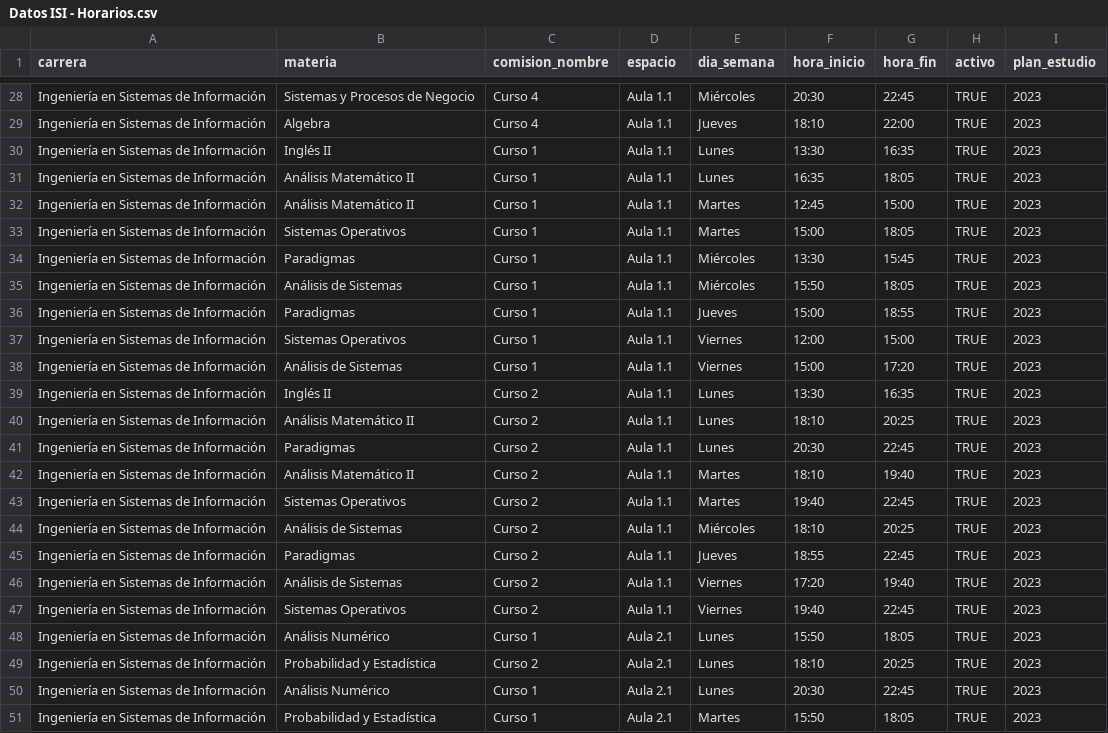
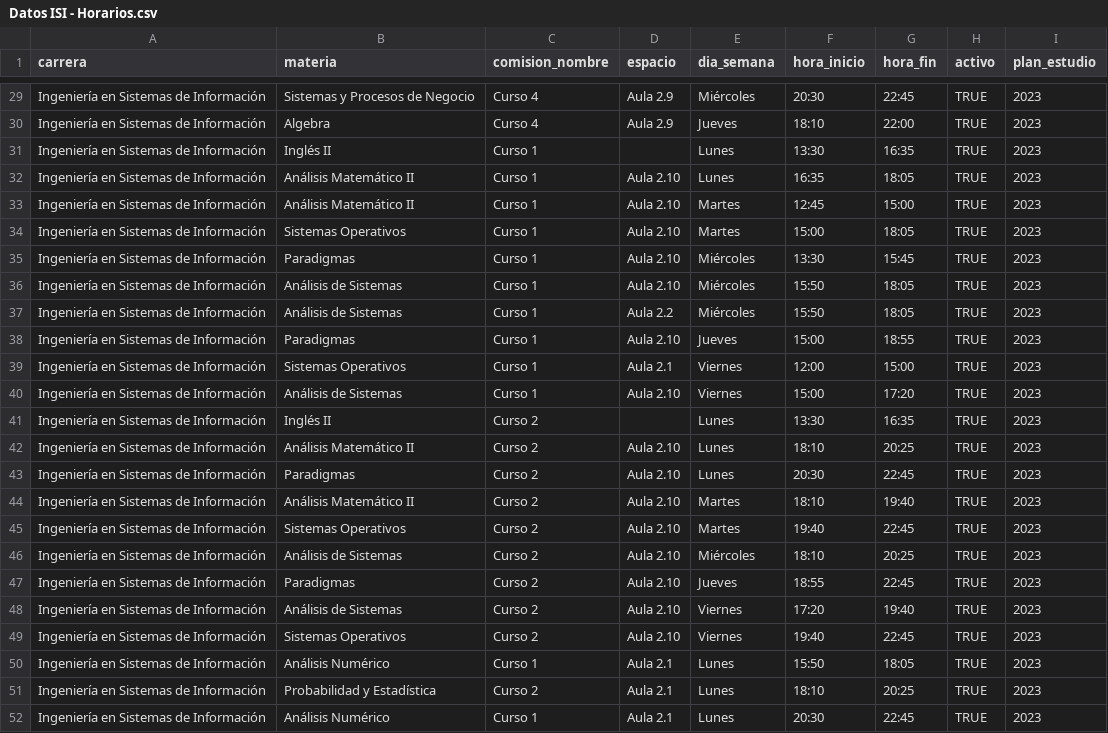
Before and after one commit to DanielBenjaminLopez/STU-FRRe, a CSV file: back/api/seed/Datos ISI - Horarios.csv, drawn as a sheet; only a part is shown, gaps mark what is left out; the shorter side is filled out with more unchanged rows; addresses are those after the commit; the diff covers the shown part only; the diff names each change by its address in the sheet, - before the commit and + after, or states it on an @@ line.

```diff
--- a/back/api/seed/Datos ISI - Horarios.csv
+++ b/back/api/seed/Datos ISI - Horarios.csv
-D29:D30 (espacio): Aula 1.1
+D29:D30 (espacio): Aula 2.9
-D31 (espacio): Aula 1.1
+D31 (espacio): (empty)
-D32:D36 (espacio): Aula 1.1
+D32:D36 (espacio): Aula 2.10
+row 37: Ingeniería en Sistemas de Información | Análisis de Sistemas | Curso 1 | Aula 2.2 | Miércoles | 15:50 | 18:05 | TRUE | 2023
-D38 (espacio): Aula 1.1
+D38 (espacio): Aula 2.10
-D39 (espacio): Aula 1.1
+D39 (espacio): Aula 2.1
-D40 (espacio): Aula 1.1
+D40 (espacio): Aula 2.10
-D41 (espacio): Aula 1.1
+D41 (espacio): (empty)
-D42:D49 (espacio): Aula 1.1
+D42:D49 (espacio): Aula 2.10
```
Also changed, not shown: 2 added rows and 44 edited cells elsewhere in this file, 30 other files.
